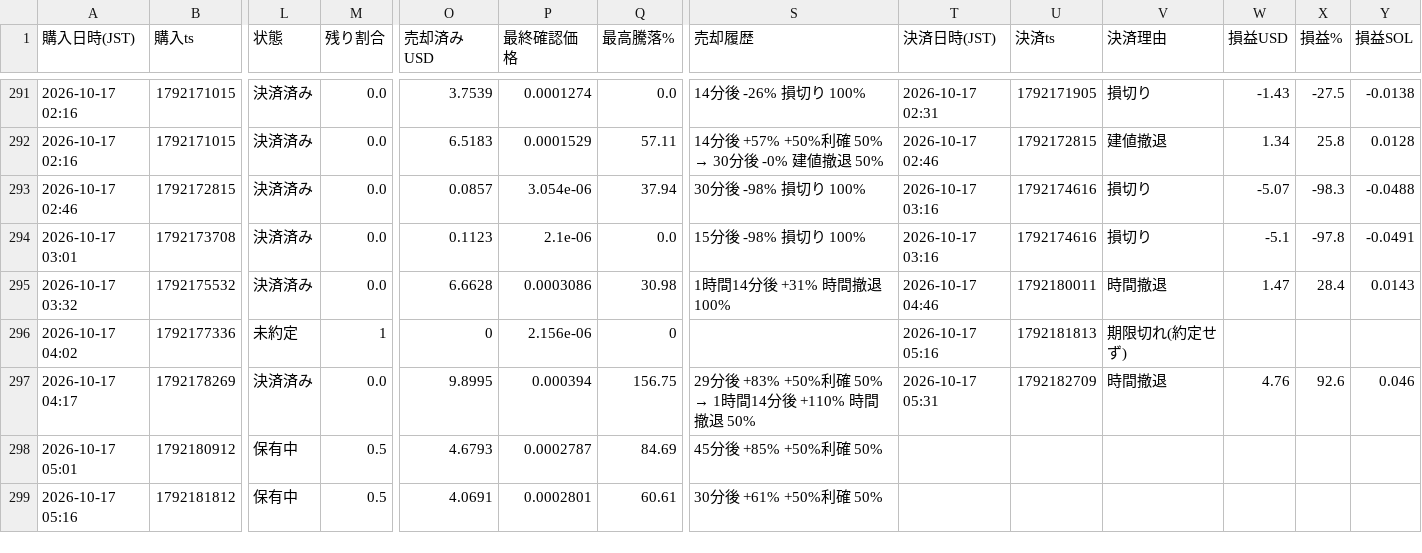
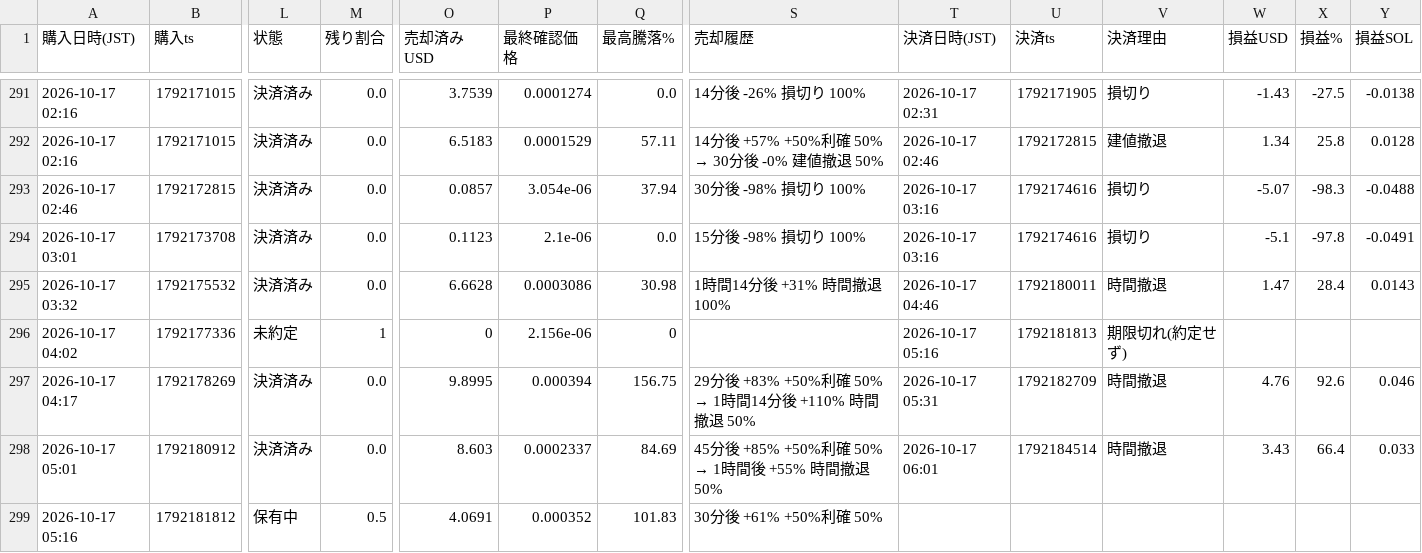
Before and after one commit to kokikkkk44/meme-scanner, a CSV file: data/paper_trades.csv, drawn as a sheet; only a part is shown, gaps mark what is left out; the diff names each change by its address in the sheet, - before the commit and + after, or states it on an @@ line.

```diff
--- a/data/paper_trades.csv
+++ b/data/paper_trades.csv
-L298 (状態): 保有中
+L298 (状態): 決済済み
-M298 (残り割合): 0.5
+M298 (残り割合): 0.0
-O298 (売却済みUSD): 4.6793
+O298 (売却済みUSD): 8.603
-P298 (最終確認価格): 0.0002787
+P298 (最終確認価格): 0.0002337
@@ S298 (売却履歴): 45分後 +85% +50%利確 50% → 45分後 +85% +50%利確 50% → 1時間後 +55% 時間撤退 50% @@
-T298 (決済日時(JST)): (empty)
+T298 (決済日時(JST)): 2026-10-17 06:01
-U298 (決済ts): (empty)
+U298 (決済ts): 1792184514
-V298 (決済理由): (empty)
+V298 (決済理由): 時間撤退
-W298 (損益USD): (empty)
+W298 (損益USD): 3.43
-X298 (損益%): (empty)
+X298 (損益%): 66.4
-Y298 (損益SOL): (empty)
+Y298 (損益SOL): 0.033
-P299 (最終確認価格): 0.0002801
+P299 (最終確認価格): 0.000352
-Q299 (最高騰落%): 60.61
+Q299 (最高騰落%): 101.83
```
Also changed, not shown: data/candidates.csv, 2 other files.
